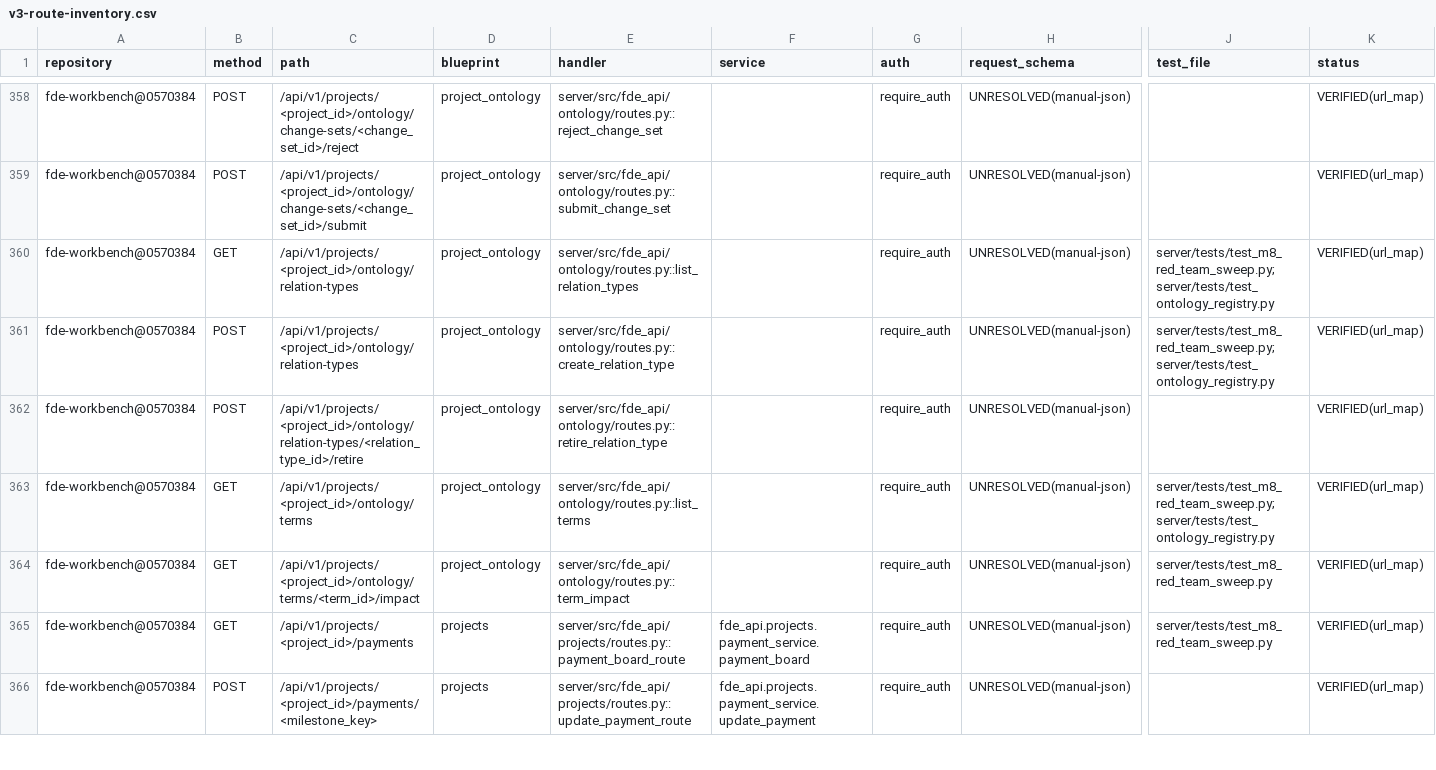
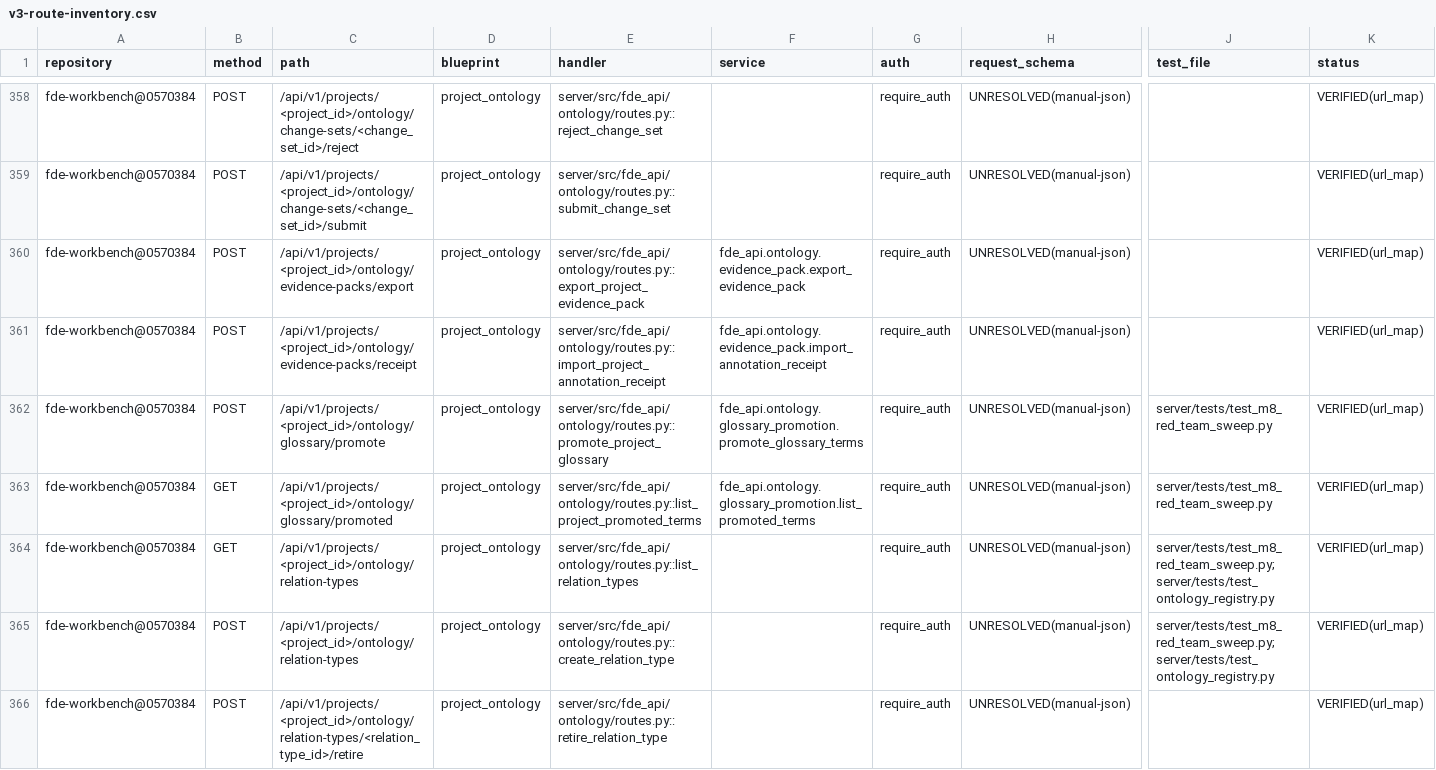
Before and after one commit to gxfde/fde-workbench, a CSV file: docs/audit/v3-route-inventory.csv, drawn as a sheet; only a part is shown, gaps mark what is left out; the shorter side is filled out with more unchanged rows; rows hold the shown columns only; the diff covers the shown part only; the diff names each change by its address in the sheet, - before the commit and + after, or states it on an @@ line.

Commit message:
fix(migrations): gate_id FK ondelete CASCADE→SET NULL + nullable（对齐 ORM/GateEvaluationReceipt 可空化）；清单重生成（route 509→509 含 WP3 三 GET 面）
- c7e1b3d9f4a2 迁移 gate_id: ondelete CASCADE→SET NULL, nullable False→True
  （对齐 ORM 放宽——回执可存孤儿 gate_id=NULL；party D5 auditability）
- 三清单重生成（route/structure/database sync 测试 6 passed 定证）

```diff
--- a/docs/audit/v3-route-inventory.csv
+++ b/docs/audit/v3-route-inventory.csv
+row 360: fde-workbench@0570384 | POST | /api/v1/projects/<project_id>/ontology/evidence-packs/export | project_ontology | server/src/fde_api/ontology/routes.py::export_project_evidence_pack | fde_api.ontology.evidence_pack.export_evidence_pack | require_auth | UNRESOLVED(manual-json) |  | VERIFIED(url_map)
+row 361: fde-workbench@0570384 | POST | /api/v1/projects/<project_id>/ontology/evidence-packs/receipt | project_ontology | server/src/fde_api/ontology/routes.py::import_project_annotation_receipt | fde_api.ontology.evidence_pack.import_annotation_receipt | require_auth | UNRESOLVED(manual-json) |  | VERIFIED(url_map)
+row 362: fde-workbench@0570384 | POST | /api/v1/projects/<project_id>/ontology/glossary/promote | project_ontology | server/src/fde_api/ontology/routes.py::promote_project_glossary | fde_api.ontology.glossary_promotion.promote_glossary_terms | require_auth | UNRESOLVED(manual-json) | server/tests/test_m8_red_team_sweep.py | VERIFIED(url_map)
+row 363: fde-workbench@0570384 | GET | /api/v1/projects/<project_id>/ontology/glossary/promoted | project_ontology | server/src/fde_api/ontology/routes.py::list_project_promoted_terms | fde_api.ontology.glossary_promotion.list_promoted_terms | require_auth | UNRESOLVED(manual-json) | server/tests/test_m8_red_team_sweep.py | VERIFIED(url_map)
```
Also changed, not shown: 2 added rows elsewhere in this file, docs/audit/v3-database-inventory.csv, 2 other files.
